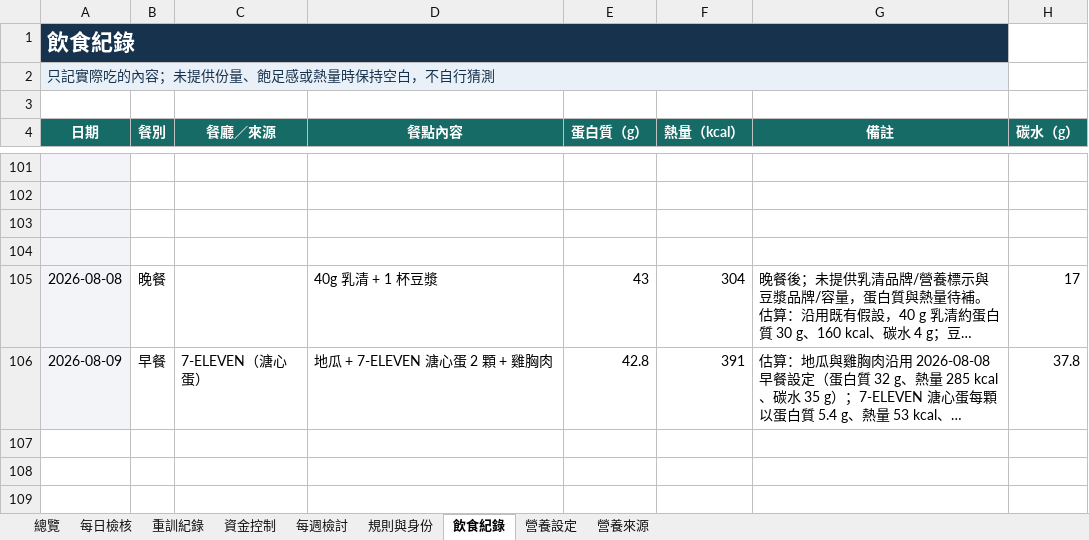
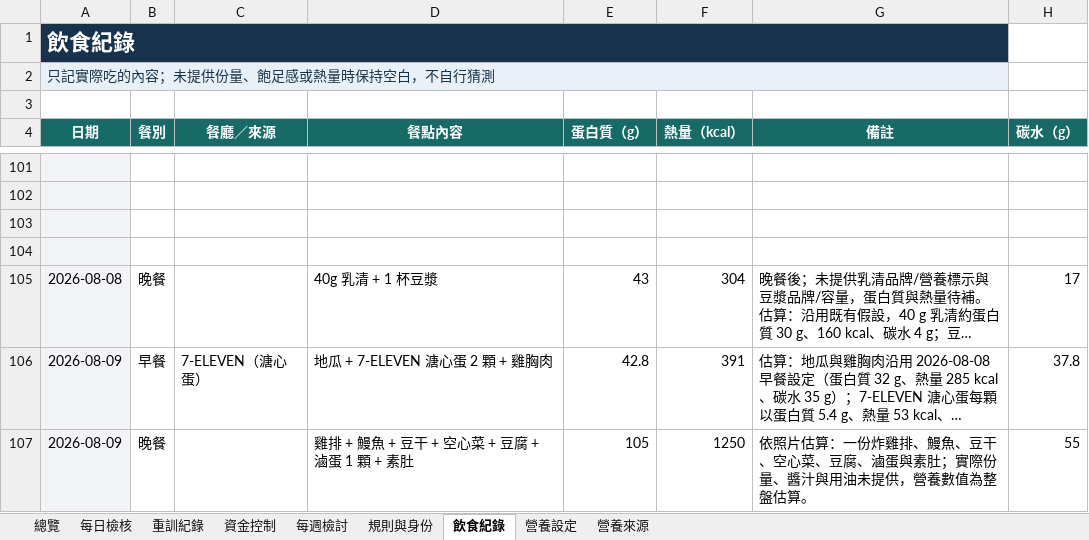
Before and after one commit to asadman1523/30-day-reset-tracker, an Excel workbook: 30天重建追蹤.xlsx, sheet 飲食紀錄, drawn as a sheet; only a part is shown, gaps mark what is left out; long unchanged cells end in …; values as stored, in another font and other column widths than the file's, no borders; the diff names each change by its address in the sheet, - before the commit and + after, or states it on an @@ line.

```diff
--- a/30天重建追蹤.xlsx (sheet 飲食紀錄)
+++ b/30天重建追蹤.xlsx (sheet 飲食紀錄)
+row 107: 2026-08-09 | 晚餐 |  | 雞排 + 鰻魚 + 豆干 + 空心菜 + 豆腐 + 滷蛋 1 顆 + 素肚 | 105 | 1250 | 依照片估算：一份炸雞排、鰻魚、豆干、空心菜、豆腐、滷蛋與素肚；實際份量、醬汁與用油未提供，營養數值為整盤估算。 | 55
```
Also changed, not shown: 3 other files.
